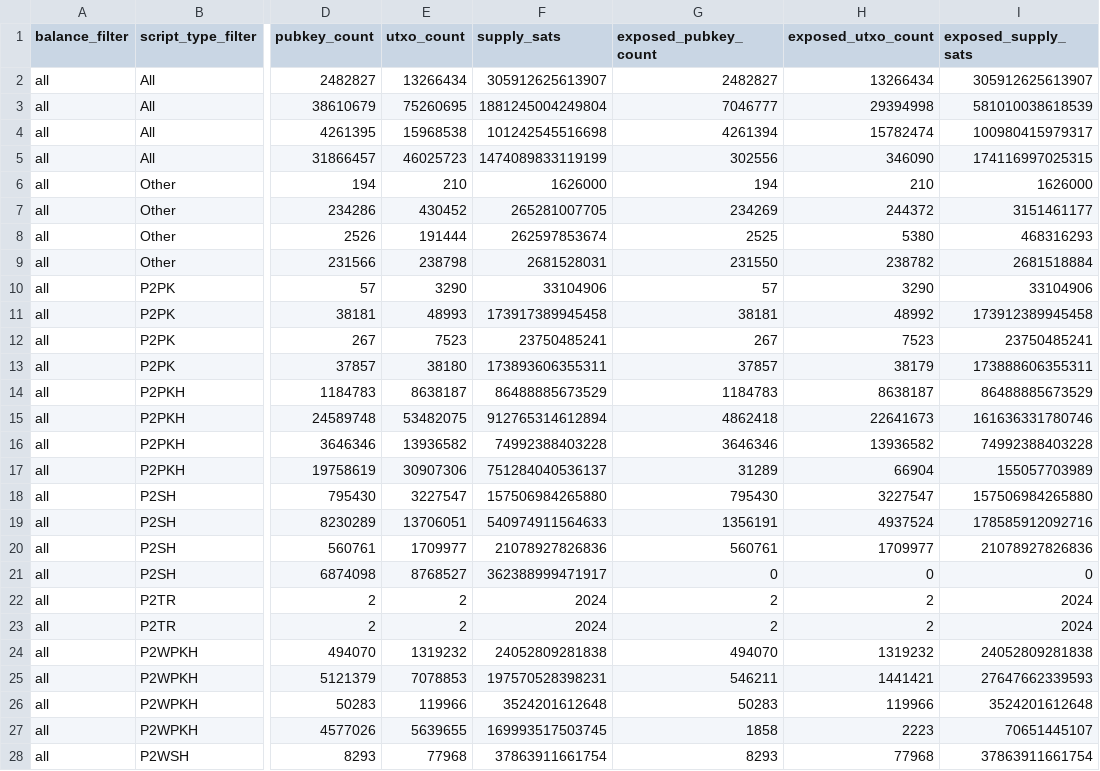
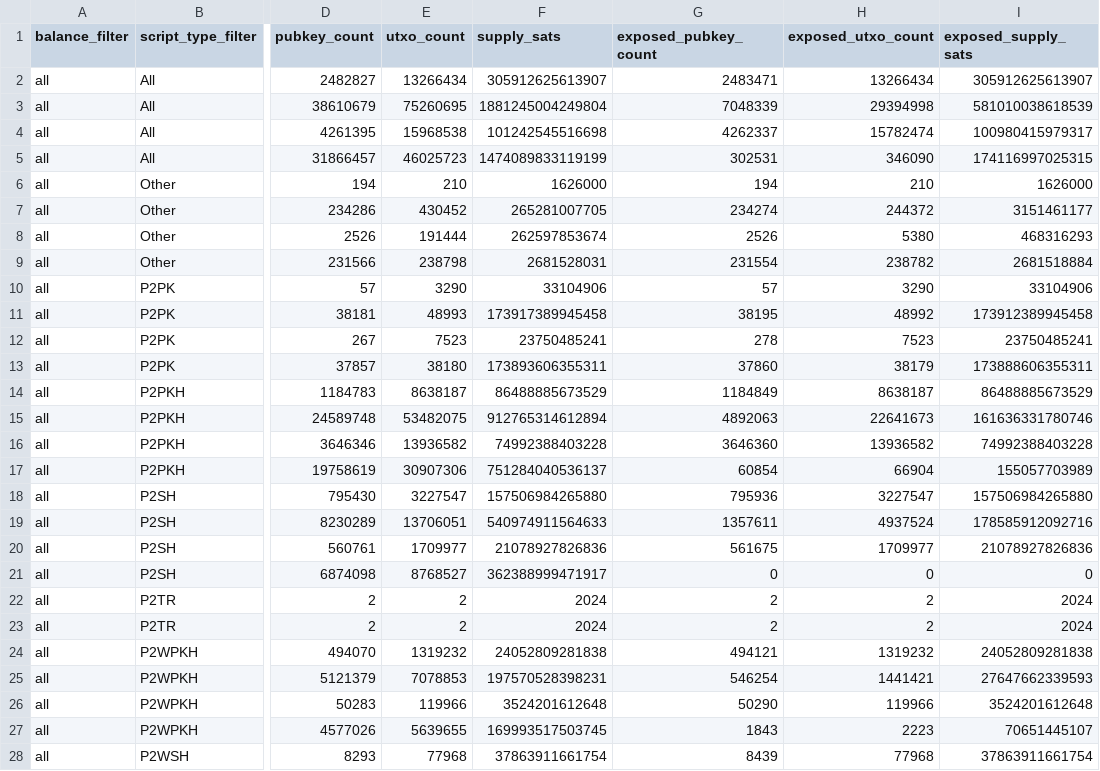
Before and after one commit to w-s-bitcoin/webapps-quantum-exposure, a CSV file: webapps/quantum_exposure/webapp_data/700000/dashboard_pubkeys_aggregates.csv, drawn as a sheet; only a part is shown, gaps mark what is left out; the diff covers the shown part only; the diff names each change by its address in the sheet, - before the commit and + after, or states it on an @@ line.

```diff
--- a/webapps/quantum_exposure/webapp_data/700000/dashboard_pubkeys_aggregates.csv
+++ b/webapps/quantum_exposure/webapp_data/700000/dashboard_pubkeys_aggregates.csv
-G2 (exposed_pubkey_count): 2482827
+G2 (exposed_pubkey_count): 2483471
-G3 (exposed_pubkey_count): 7046777
+G3 (exposed_pubkey_count): 7048339
-G4 (exposed_pubkey_count): 4261394
+G4 (exposed_pubkey_count): 4262337
-G5 (exposed_pubkey_count): 302556
+G5 (exposed_pubkey_count): 302531
-G7 (exposed_pubkey_count): 234269
+G7 (exposed_pubkey_count): 234274
-G8 (exposed_pubkey_count): 2525
+G8 (exposed_pubkey_count): 2526
-G9 (exposed_pubkey_count): 231550
+G9 (exposed_pubkey_count): 231554
-G11 (exposed_pubkey_count): 38181
+G11 (exposed_pubkey_count): 38195
-G12 (exposed_pubkey_count): 267
+G12 (exposed_pubkey_count): 278
-G13 (exposed_pubkey_count): 37857
+G13 (exposed_pubkey_count): 37860
-G14 (exposed_pubkey_count): 1184783
+G14 (exposed_pubkey_count): 1184849
-G15 (exposed_pubkey_count): 4862418
+G15 (exposed_pubkey_count): 4892063
-G16 (exposed_pubkey_count): 3646346
+G16 (exposed_pubkey_count): 3646360
-G17 (exposed_pubkey_count): 31289
+G17 (exposed_pubkey_count): 60854
-G18 (exposed_pubkey_count): 795430
+G18 (exposed_pubkey_count): 795936
-G19 (exposed_pubkey_count): 1356191
+G19 (exposed_pubkey_count): 1357611
-G20 (exposed_pubkey_count): 560761
+G20 (exposed_pubkey_count): 561675
-G24 (exposed_pubkey_count): 494070
+G24 (exposed_pubkey_count): 494121
-G25 (exposed_pubkey_count): 546211
+G25 (exposed_pubkey_count): 546254
-G26 (exposed_pubkey_count): 50283
+G26 (exposed_pubkey_count): 50290
-G27 (exposed_pubkey_count): 1858
+G27 (exposed_pubkey_count): 1843
-G28 (exposed_pubkey_count): 8293
+G28 (exposed_pubkey_count): 8439
```
Also changed, not shown: 75 edited cells elsewhere in this file, webapps/quantum_exposure/webapp_data/650000/dashboard_pubkeys_aggregates.csv, webapps/quantum_exposure/webapp_data/750000/dashboard_pubkeys_aggregates.csv, 17 other files.
